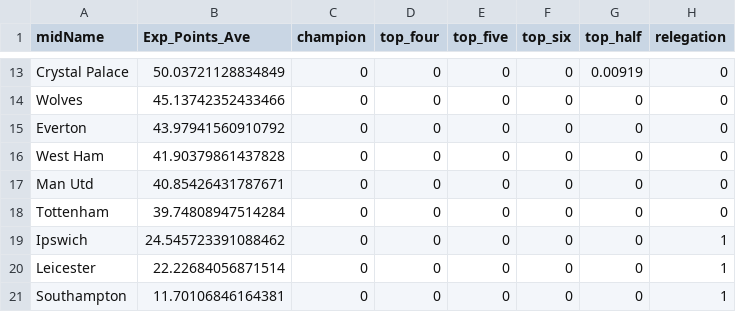
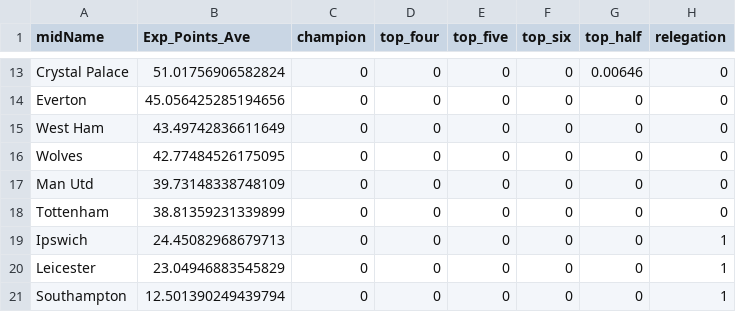
Before and after one commit to p0bs/PL-scan, a CSV file: projections19.csv, drawn as a sheet; only a part is shown, gaps mark what is left out; removed rows and columns are numbered as before the commit, all else as after; the diff covers the shown part only; the diff names each change by its address in the sheet, - before the commit and + after, or states it on an @@ line.

```diff
--- a/projections19.csv
+++ b/projections19.csv
-B13 (Exp_Points_Ave): 50.03721128834849
+B13 (Exp_Points_Ave): 51.01756906582824
-G13 (top_half): 0.00919
+G13 (top_half): 0.00646
-row 14: Wolves | 45.13742352433466 | 0 | 0 | 0 | 0 | 0 | 0
-B14 (Exp_Points_Ave): 43.97941560910792
+B14 (Exp_Points_Ave): 45.056425285194656
-B15 (Exp_Points_Ave): 41.90379861437828
+B15 (Exp_Points_Ave): 43.49742836611649
+row 16: Wolves | 42.77484526175095 | 0 | 0 | 0 | 0 | 0 | 0
-B17 (Exp_Points_Ave): 40.85426431787671
+B17 (Exp_Points_Ave): 39.73148338748109
-B18 (Exp_Points_Ave): 39.74808947514284
+B18 (Exp_Points_Ave): 38.81359231339899
-B19 (Exp_Points_Ave): 24.545723391088462
+B19 (Exp_Points_Ave): 24.45082968679713
-B20 (Exp_Points_Ave): 22.22684056871514
+B20 (Exp_Points_Ave): 23.04946883545829
-B21 (Exp_Points_Ave): 11.70106846164381
+B21 (Exp_Points_Ave): 12.501390249439794
```
Also changed, not shown: 3 added rows, 3 removed rows and 25 edited cells elsewhere in this file, log.csv, projections78.csv, 3 other files.
